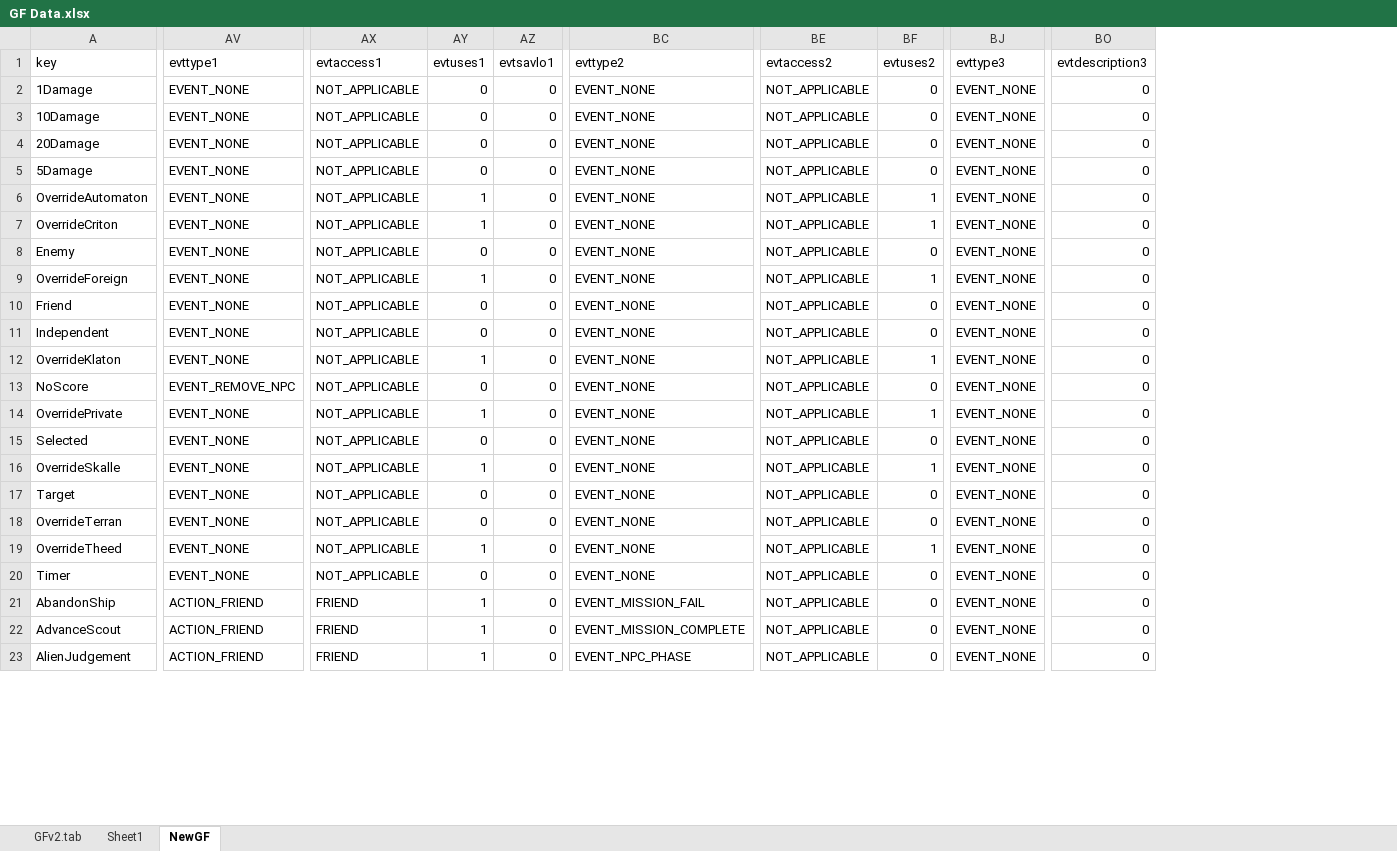
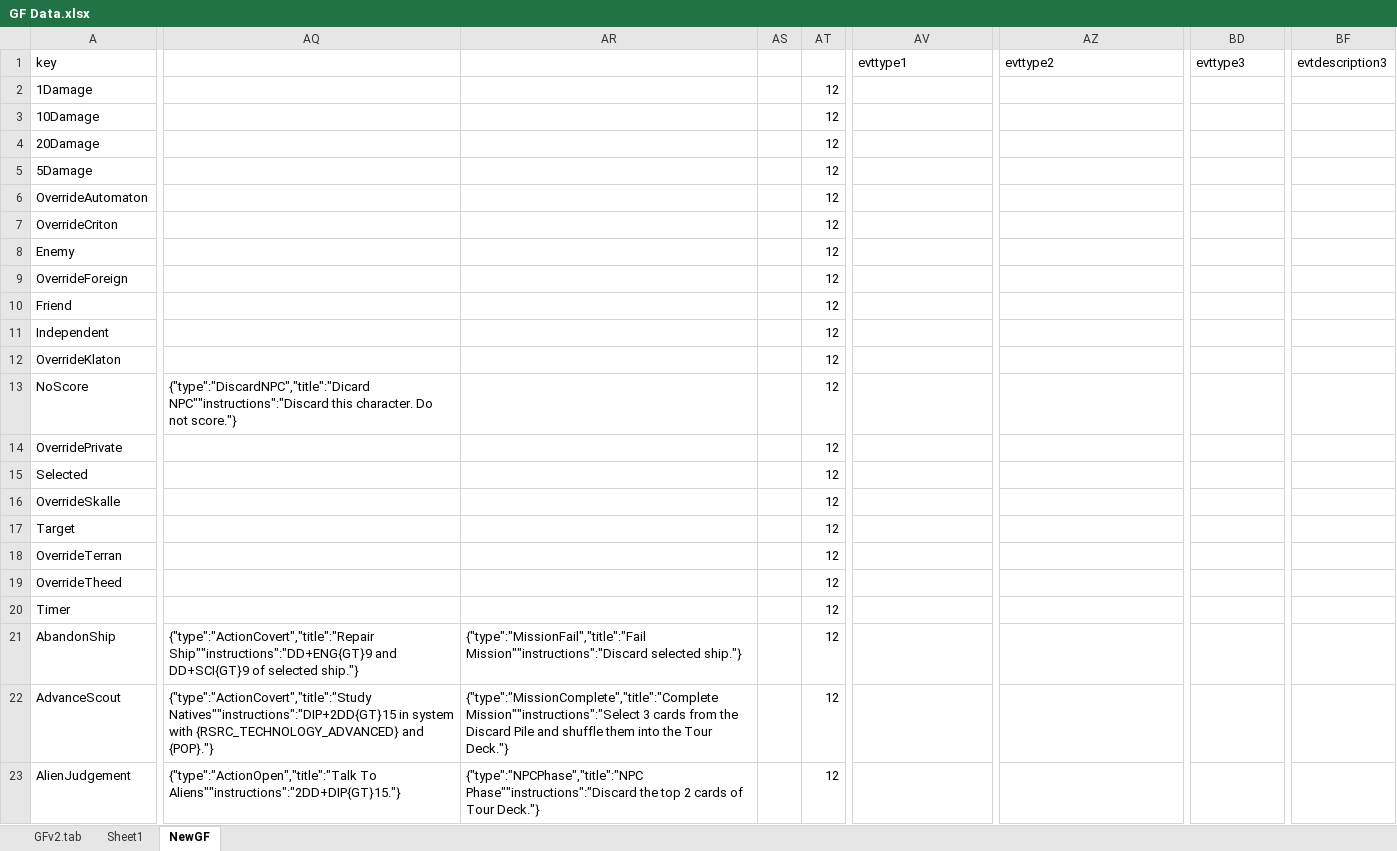
Before and after one commit to kirkchase/gfrontier-cli, an Excel workbook: GF Data.xlsx, sheet NewGF, drawn as a sheet; only a part is shown, gaps mark what is left out; values as stored, in another font and other column widths than the file's, no borders; removed rows and columns are numbered as before the commit, all else as after; the diff covers the shown part only; the diff names each change by its address in the sheet, - before the commit and + after, or states it on an @@ line.

```diff
--- a/GF Data.xlsx (sheet NewGF)
+++ b/GF Data.xlsx (sheet NewGF)
+column AQ, rows 13-23: {"type":"DiscardNPC","title":"Dicard NPC""instructions":"Discard this character. Do not score."} |  |  |  |  |  |  |  | {"type":"ActionCovert","title":"Repair Ship""instructions":"DD+ENG{GT}9 and DD+SCI{GT}9 of selected ship."} | {"type":"ActionCovert","title":"Study Natives""instructions":"DIP+2DD{GT}15 in system with {RSRC_TECHNOLOGY_ADVANCED} and {POP}."} | {"type":"ActionOpen","title":"Talk To Aliens""instructions":"2DD+DIP{GT}15."}
+column AR, rows 21-23: {"type":"MissionFail","title":"Fail Mission""instructions":"Discard selected ship."} | {"type":"MissionComplete","title":"Complete Mission""instructions":"Select 3 cards from the Discard Pile and shuffle them into the Tour Deck."} | {"type":"NPCPhase","title":"NPC Phase""instructions":"Discard the top 2 cards of Tour Deck."}
+column AS, empty
+column AT, rows 2-23: all 12
-column AX (evtaccess1), rows 2-23: NOT_APPLICABLE | NOT_APPLICABLE | NOT_APPLICABLE | NOT_APPLICABLE | NOT_APPLICABLE | NOT_APPLICABLE | NOT_APPLICABLE | NOT_APPLICABLE | NOT_APPLICABLE | NOT_APPLICABLE | NOT_APPLICABLE | NOT_APPLICABLE | NOT_APPLICABLE | NOT_APPLICABLE | NOT_APPLICABLE | NOT_APPLICABLE | NOT_APPLICABLE | NOT_APPLICABLE | NOT_APPLICABLE | FRIEND | FRIEND | FRIEND
-column AY (evtuses1), rows 2-23: 0 | 0 | 0 | 0 | 1 | 1 | 0 | 1 | 0 | 0 | 1 | 0 | 1 | 0 | 1 | 0 | 0 | 1 | 0 | 1 | 1 | 1
-column AZ (evtsavlo1), rows 2-23: all 0
-column BE (evtaccess2), rows 2-23: all NOT_APPLICABLE
-column BF (evtuses2), rows 2-23: 0 | 0 | 0 | 0 | 1 | 1 | 0 | 1 | 0 | 0 | 1 | 0 | 1 | 0 | 1 | 0 | 0 | 1 | 0 | 0 | 0 | 0
-AV2:AV12 (evttype1): EVENT_NONE
+AV2:AV12 (evttype1): (empty)
-AZ2:AZ20 (evttype2): EVENT_NONE
+AZ2:AZ20 (evttype2): (empty)
-BD2:BD23 (evttype3): EVENT_NONE
+BD2:BD23 (evttype3): (empty)
-BF2:BF23 (evtdescription3): 0
+BF2:BF23 (evtdescription3): (empty)
-AV13 (evttype1): EVENT_REMOVE_NPC
+AV13 (evttype1): (empty)
-AV14:AV20 (evttype1): EVENT_NONE
+AV14:AV20 (evttype1): (empty)
-AV21:AV23 (evttype1): ACTION_FRIEND
+AV21:AV23 (evttype1): (empty)
-AZ21 (evttype2): EVENT_MISSION_FAIL
+AZ21 (evttype2): (empty)
-AZ22 (evttype2): EVENT_MISSION_COMPLETE
+AZ22 (evttype2): (empty)
-AZ23 (evttype2): EVENT_NPC_PHASE
+AZ23 (evttype2): (empty)
```
Also changed, not shown: 8 removed columns and 1369 edited cells elsewhere in this sheet, 8 other files.
